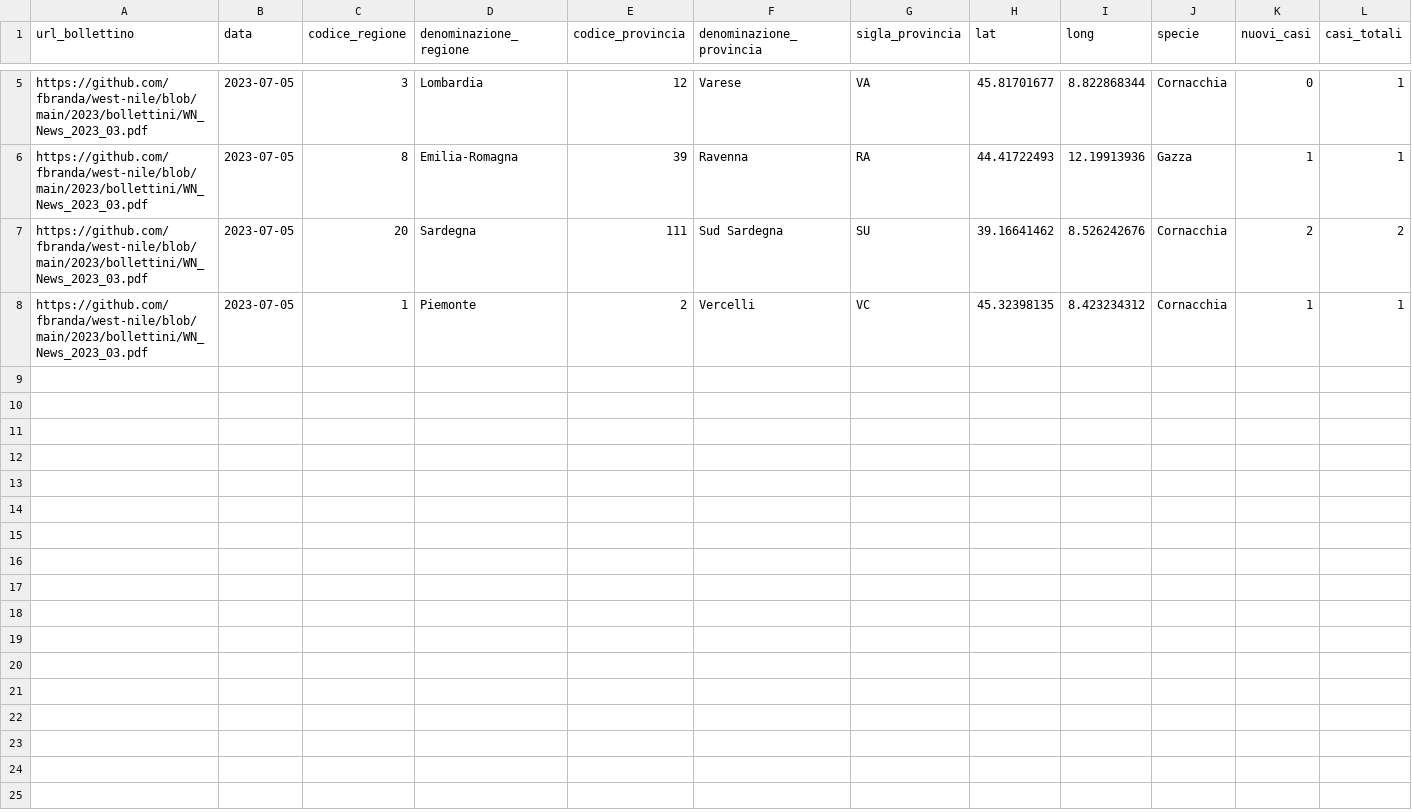
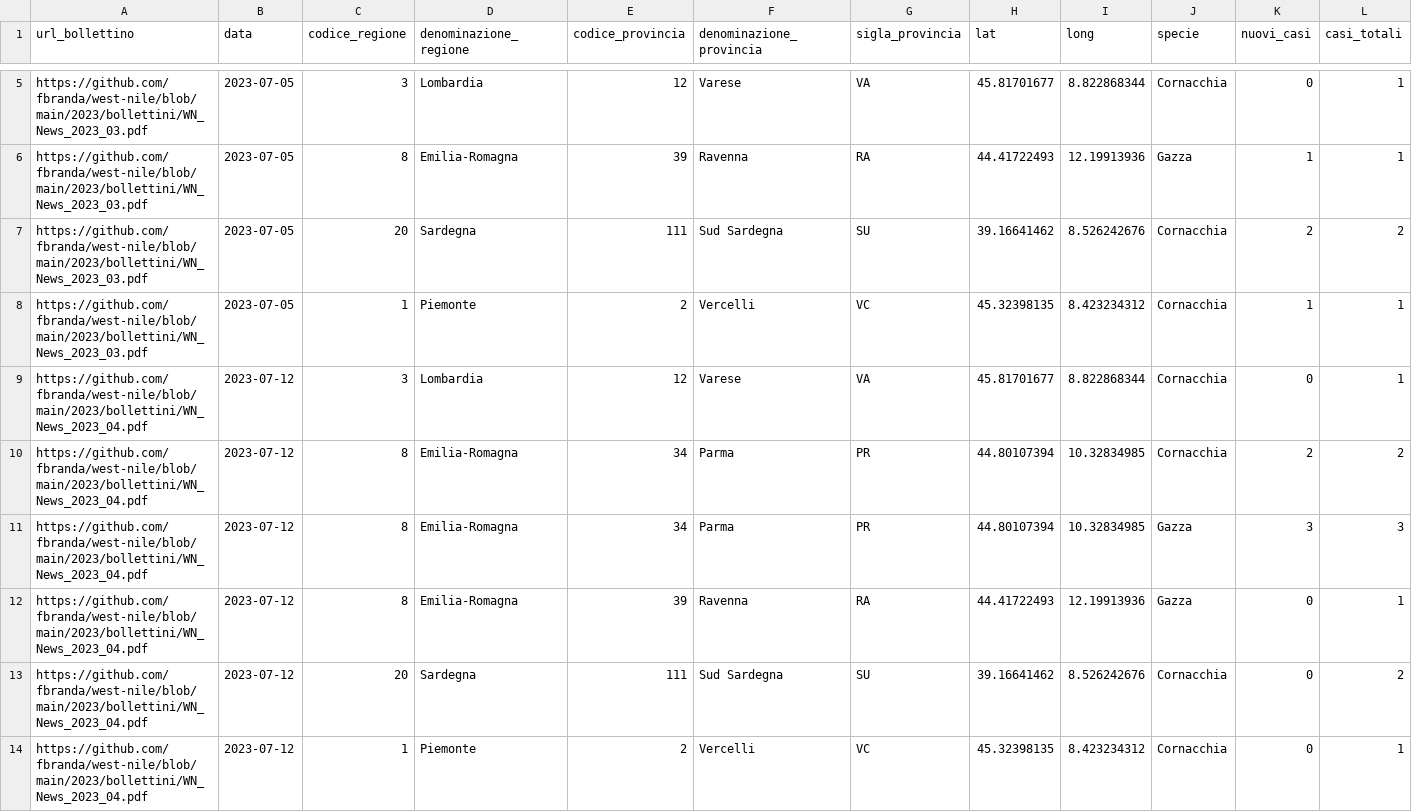
Before and after one commit to fbranda/west-nile, a CSV file: 2023/dati-sorveglianza-uccelli/dati-sorveglianza-uccelli-bersaglio/wn-ita-sorveglianza-uccelli-bersaglio-2023.csv, drawn as a sheet; only a part is shown, gaps mark what is left out; the diff names each change by its address in the sheet, - before the commit and + after, or states it on an @@ line.

Commit message:
Add files via upload

```diff
--- a/2023/dati-sorveglianza-uccelli/dati-sorveglianza-uccelli-bersaglio/wn-ita-sorveglianza-uccelli-bersaglio-2023.csv
+++ b/2023/dati-sorveglianza-uccelli/dati-sorveglianza-uccelli-bersaglio/wn-ita-sorveglianza-uccelli-bersaglio-2023.csv
+row 9: https://github.com/fbranda/west-nile/blob/main/2023/bollettini/WN_News_2023_04.pdf | 2023-07-12 | 3 | Lombardia | 12 | Varese | VA | 45.81701677 | 8.822868344 | Cornacchia | 0 | 1
+row 10: https://github.com/fbranda/west-nile/blob/main/2023/bollettini/WN_News_2023_04.pdf | 2023-07-12 | 8 | Emilia-Romagna | 34 | Parma | PR | 44.80107394 | 10.32834985 | Cornacchia | 2 | 2
+row 11: https://github.com/fbranda/west-nile/blob/main/2023/bollettini/WN_News_2023_04.pdf | 2023-07-12 | 8 | Emilia-Romagna | 34 | Parma | PR | 44.80107394 | 10.32834985 | Gazza | 3 | 3
+row 12: https://github.com/fbranda/west-nile/blob/main/2023/bollettini/WN_News_2023_04.pdf | 2023-07-12 | 8 | Emilia-Romagna | 39 | Ravenna | RA | 44.41722493 | 12.19913936 | Gazza | 0 | 1
+row 13: https://github.com/fbranda/west-nile/blob/main/2023/bollettini/WN_News_2023_04.pdf | 2023-07-12 | 20 | Sardegna | 111 | Sud Sardegna | SU | 39.16641462 | 8.526242676 | Cornacchia | 0 | 2
+row 14: https://github.com/fbranda/west-nile/blob/main/2023/bollettini/WN_News_2023_04.pdf | 2023-07-12 | 1 | Piemonte | 2 | Vercelli | VC | 45.32398135 | 8.423234312 | Cornacchia | 0 | 1
```
